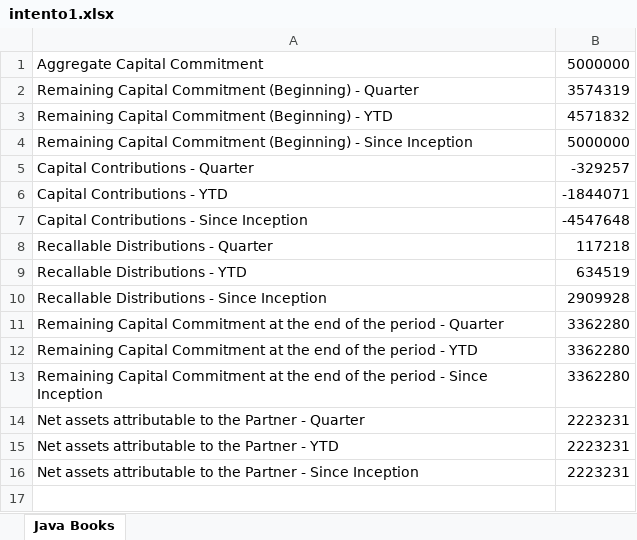
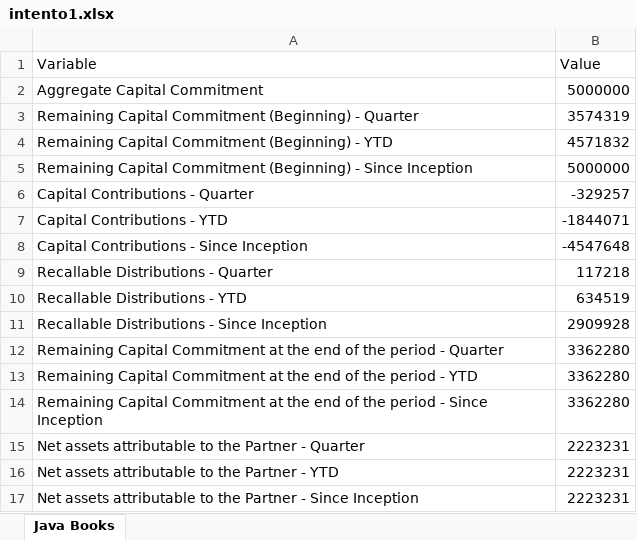
Before and after one commit to EneaZer0/Project_ARX, an Excel workbook: src/Files_Resource/Savings/intento1.xlsx, sheet Java Books, drawn as a sheet; values as stored, in another font and other column widths than the file's, no borders; the diff names each change by its address in the sheet, - before the commit and + after, or states it on an @@ line.

Commit message:
Implementing saving in existing file - ERROR DETECTED

```diff
--- a/src/Files_Resource/Savings/intento1.xlsx (sheet Java Books)
+++ b/src/Files_Resource/Savings/intento1.xlsx (sheet Java Books)
+row 1: Variable | Value
```
Also changed, not shown: 2 other files.
